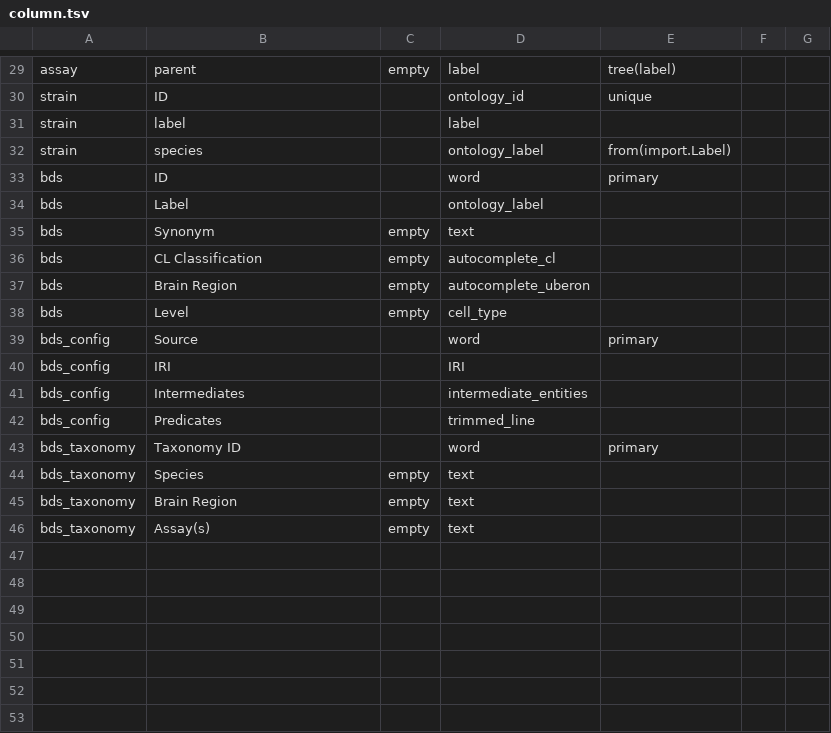
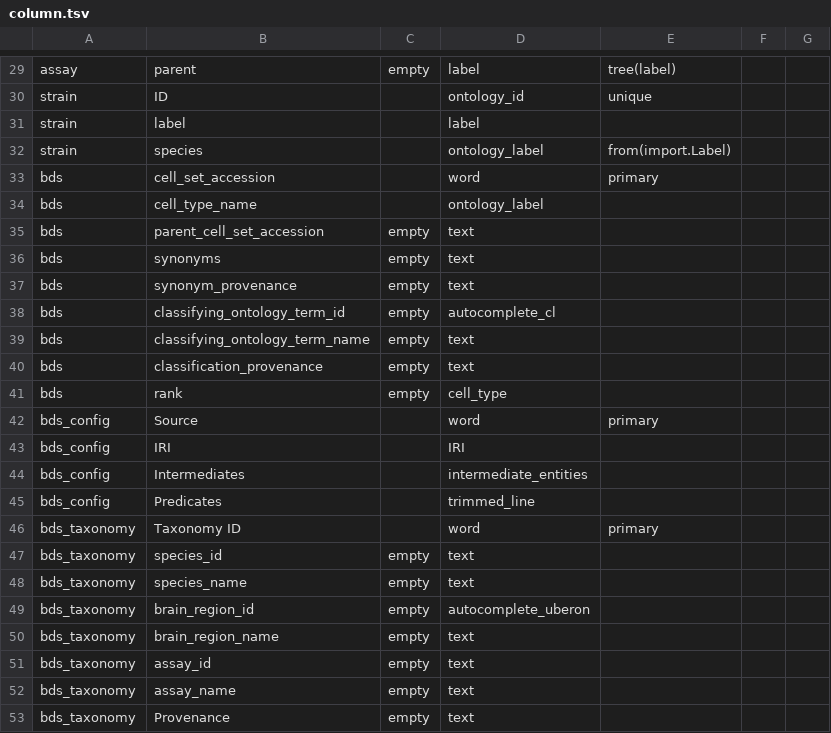
Before and after one commit to hkir-dev/demo, a TSV file: src/tables/column.tsv, drawn as a sheet; only a part is shown, gaps mark what is left out.

```diff
--- a/src/tables/column.tsv
+++ b/src/tables/column.tsv
@@ -32,8 +32,11 @@ strain	label		label
 strain	species		ontology_label	from(import.Label)		
-bds	ID		word	primary		
-bds	Label		ontology_label			
-bds	Synonym	empty	text			
-bds	CL Classification	empty	autocomplete_cl			
-bds	Brain Region	empty	autocomplete_uberon			
-bds	Level	empty	cell_type			
+bds	cell_set_accession		word	primary		
+bds	cell_type_name		ontology_label			
+bds	parent_cell_set_accession	empty	text			
+bds	synonyms	empty	text			
+bds	synonym_provenance	empty	text			
+bds	classifying_ontology_term_id	empty	autocomplete_cl			
+bds	classifying_ontology_term_name	empty	text			
+bds	classification_provenance	empty	text			
+bds	rank	empty	cell_type			
 bds_config	Source		word	primary		
@@ -43,4 +46,8 @@ bds_config	Predicates		trimmed_line
 bds_taxonomy	Taxonomy ID		word	primary		
-bds_taxonomy	Species	empty	text			
-bds_taxonomy	Brain Region	empty	text			
-bds_taxonomy	Assay(s)	empty	text			
+bds_taxonomy	species_id	empty	text			
+bds_taxonomy	species_name	empty	text			
+bds_taxonomy	brain_region_id	empty	autocomplete_uberon			
+bds_taxonomy	brain_region_name	empty	text			
+bds_taxonomy	assay_id	empty	text			
+bds_taxonomy	assay_name	empty	text			
+bds_taxonomy	Provenance	empty	text			
```
Also changed, not shown: src/tables/bds.tsv, 1 other file.
